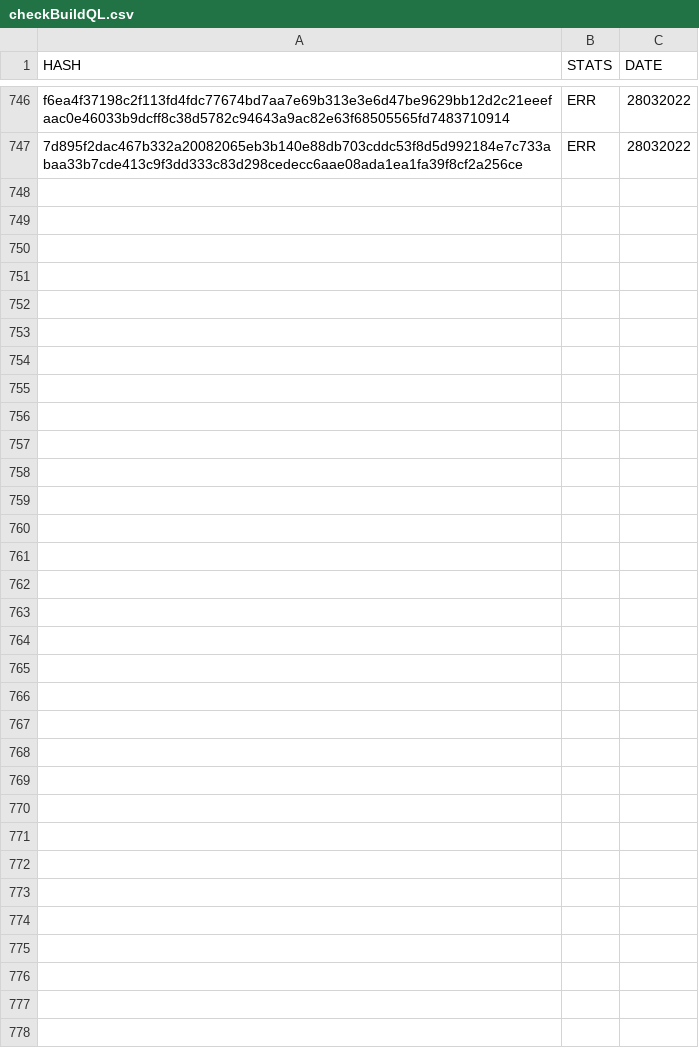
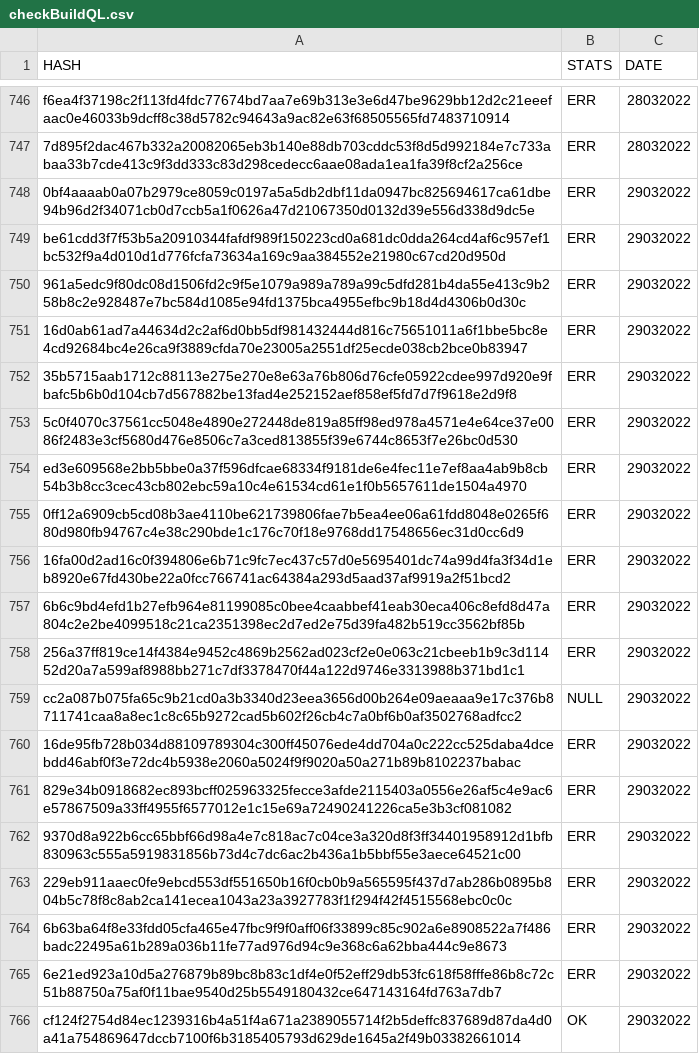
Before and after one commit to saramentr/myCheckBuild, a CSV file: checkBuildQL.csv, drawn as a sheet; only a part is shown, gaps mark what is left out; the diff covers the shown part only.

```diff
--- a/checkBuildQL.csv
+++ b/checkBuildQL.csv
@@ -747 +747,20 @@ f6ea4f37198c2f113fd4fdc77674bd7aa7e69b313e3e6d47be9629bb12d2c21eeefaac0e46033b9d
 7d895f2dac467b332a20082065eb3b140e88db703cddc53f8d5d992184e7c733abaa33b7cde413c9f3dd333c83d298cedecc6aae08ada1ea1fa39f8cf2a256ce,ERR,28032022
+0bf4aaaab0a07b2979ce8059c0197a5a5db2dbf11da0947bc825694617ca61dbe94b96d2f34071cb0d7ccb5a1f0626a47d21067350d0132d39e556d338d9dc5e,ERR,29032022
+be61cdd3f7f53b5a20910344fafdf989f150223cd0a681dc0dda264cd4af6c957ef1bc532f9a4d010d1d776fcfa73634a169c9aa384552e21980c67cd20d950d,ERR,29032022
+961a5edc9f80dc08d1506fd2c9f5e1079a989a789a99c5dfd281b4da55e413c9b258b8c2e928487e7bc584d1085e94fd1375bca4955efbc9b18d4d4306b0d30c,ERR,29032022
+16d0ab61ad7a44634d2c2af6d0bb5df981432444d816c75651011a6f1bbe5bc8e4cd92684bc4e26ca9f3889cfda70e23005a2551df25ecde038cb2bce0b83947,ERR,29032022
+35b5715aab1712c88113e275e270e8e63a76b806d76cfe05922cdee997d920e9fbafc5b6b0d104cb7d567882be13fad4e252152aef858ef5fd7d7f9618e2d9f8,ERR,29032022
+5c0f4070c37561cc5048e4890e272448de819a85ff98ed978a4571e4e64ce37e0086f2483e3cf5680d476e8506c7a3ced813855f39e6744c8653f7e26bc0d530,ERR,29032022
+ed3e609568e2bb5bbe0a37f596dfcae68334f9181de6e4fec11e7ef8aa4ab9b8cb54b3b8cc3cec43cb802ebc59a10c4e61534cd61e1f0b5657611de1504a4970,ERR,29032022
+0ff12a6909cb5cd08b3ae4110be621739806fae7b5ea4ee06a61fdd8048e0265f680d980fb94767c4e38c290bde1c176c70f18e9768dd17548656ec31d0cc6d9,ERR,29032022
+16fa00d2ad16c0f394806e6b71c9fc7ec437c57d0e5695401dc74a99d4fa3f34d1eb8920e67fd430be22a0fcc766741ac64384a293d5aad37af9919a2f51bcd2,ERR,29032022
+6b6c9bd4efd1b27efb964e81199085c0bee4caabbef41eab30eca406c8efd8d47a804c2e2be4099518c21ca2351398ec2d7ed2e75d39fa482b519cc3562bf85b,ERR,29032022
+256a37ff819ce14f4384e9452c4869b2562ad023cf2e0e063c21cbeeb1b9c3d11452d20a7a599af8988bb271c7df3378470f44a122d9746e3313988b371bd1c1,ERR,29032022
+cc2a087b075fa65c9b21cd0a3b3340d23eea3656d00b264e09aeaaa9e17c376b8711741caa8a8ec1c8c65b9272cad5b602f26cb4c7a0bf6b0af3502768adfcc2,NULL,29032022
+16de95fb728b034d88109789304c300ff45076ede4dd704a0c222cc525daba4dcebdd46abf0f3e72dc4b5938e2060a5024f9f9020a50a271b89b8102237babac,ERR,29032022
+829e34b0918682ec893bcff025963325fecce3afde2115403a0556e26af5c4e9ac6e57867509a33ff4955f6577012e1c15e69a72490241226ca5e3b3cf081082,ERR,29032022
+9370d8a922b6cc65bbf66d98a4e7c818ac7c04ce3a320d8f3ff34401958912d1bfb830963c555a5919831856b73d4c7dc6ac2b436a1b5bbf55e3aece64521c00,ERR,29032022
+229eb911aaec0fe9ebcd553df551650b16f0cb0b9a565595f437d7ab286b0895b804b5c78f8c8ab2ca141ecea1043a23a3927783f1f294f42f4515568ebc0c0c,ERR,29032022
+6b63ba64f8e33fdd05cfa465e47fbc9f9f0aff06f33899c85c902a6e8908522a7f486badc22495a61b289a036b11fe77ad976d94c9e368c6a62bba444c9e8673,ERR,29032022
+6e21ed923a10d5a276879b89bc8b83c1df4e0f52eff29db53fc618f58fffe86b8c72c51b88750a75af0f11bae9540d25b5549180432ce647143164fd763a7db7,ERR,29032022
+cf124f2754d84ec1239316b4a51f4a671a2389055714f2b5deffc837689d87da4d0a41a754869647dccb7100f6b3185405793d629de1645a2f49b03382661014,OK,29032022
```
Also changed, not shown: 20 added rows elsewhere in this file, 1 other file.
